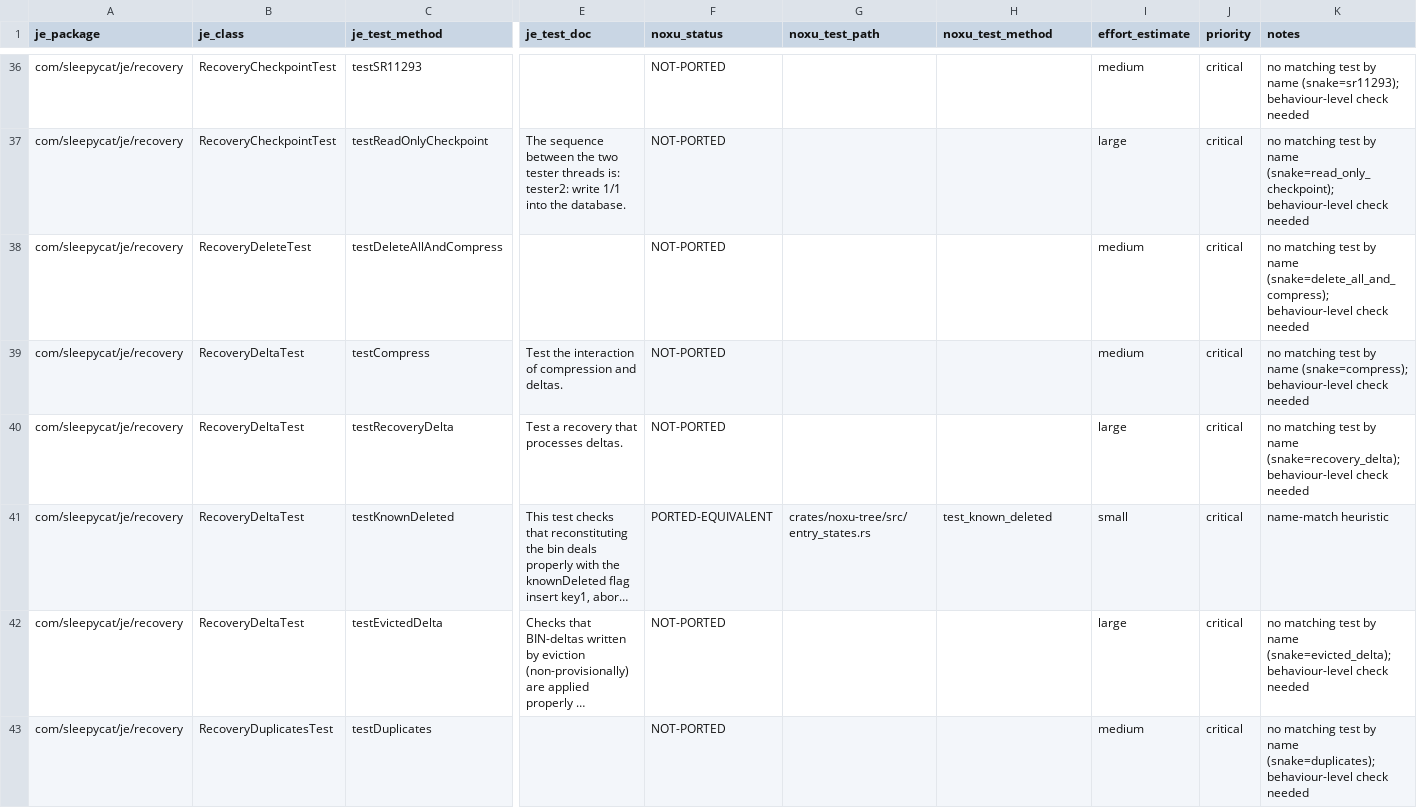
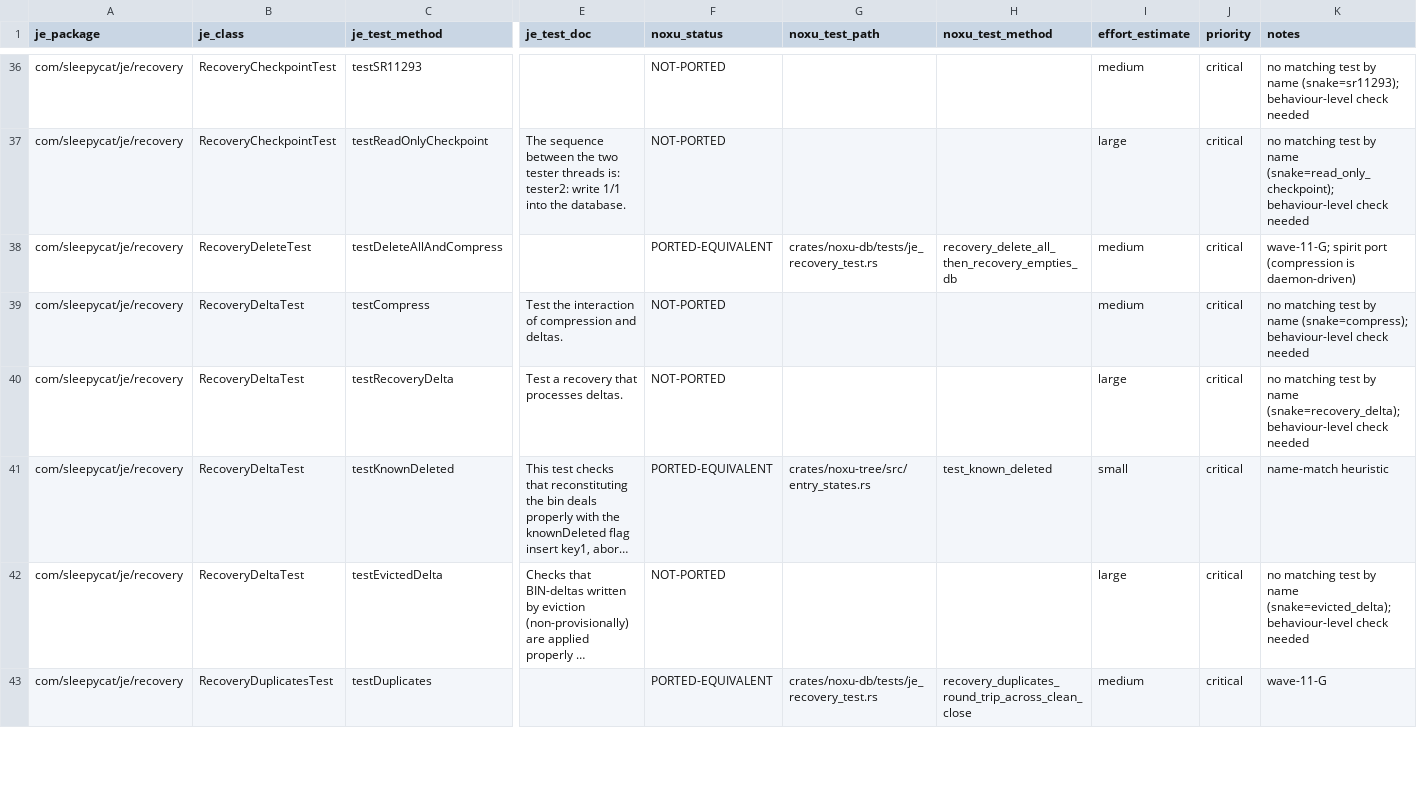
Before and after one commit to gburd/noxu, a TSV file: docs/src/internal/je-tck-port-2026-05-enumeration-je.recovery.tsv, drawn as a sheet; only a part is shown, gaps mark what is left out; long unchanged cells end in …; the diff covers the shown part only; the diff names each change by its address in the sheet, - before the commit and + after, or states it on an @@ line.

```diff
--- a/docs/src/internal/je-tck-port-2026-05-enumeration-je.recovery.tsv
+++ b/docs/src/internal/je-tck-port-2026-05-enumeration-je.recovery.tsv
-F38 (noxu_status): NOT-PORTED
+F38 (noxu_status): PORTED-EQUIVALENT
-G38 (noxu_test_path): (empty)
+G38 (noxu_test_path): crates/noxu-db/tests/je_recovery_test.rs
-H38 (noxu_test_method): (empty)
+H38 (noxu_test_method): recovery_delete_all_then_recovery_empties_db
-K38 (notes): no matching test by name (snake=delete_all_and_compress); behaviour-level check needed
+K38 (notes): wave-11-G; spirit port (compression is daemon-driven)
-F43 (noxu_status): NOT-PORTED
+F43 (noxu_status): PORTED-EQUIVALENT
-G43 (noxu_test_path): (empty)
+G43 (noxu_test_path): crates/noxu-db/tests/je_recovery_test.rs
-H43 (noxu_test_method): (empty)
+H43 (noxu_test_method): recovery_duplicates_round_trip_across_clean_close
-K43 (notes): no matching test by name (snake=duplicates); behaviour-level check needed
+K43 (notes): wave-11-G
```
Also changed, not shown: 12 edited cells elsewhere in this file, docs/src/internal/je-tck-port-2026-05-enumeration-je.dbi.tsv, docs/src/internal/je-tck-port-2026-05-enumeration-je.test.tsv, 2 other files.
